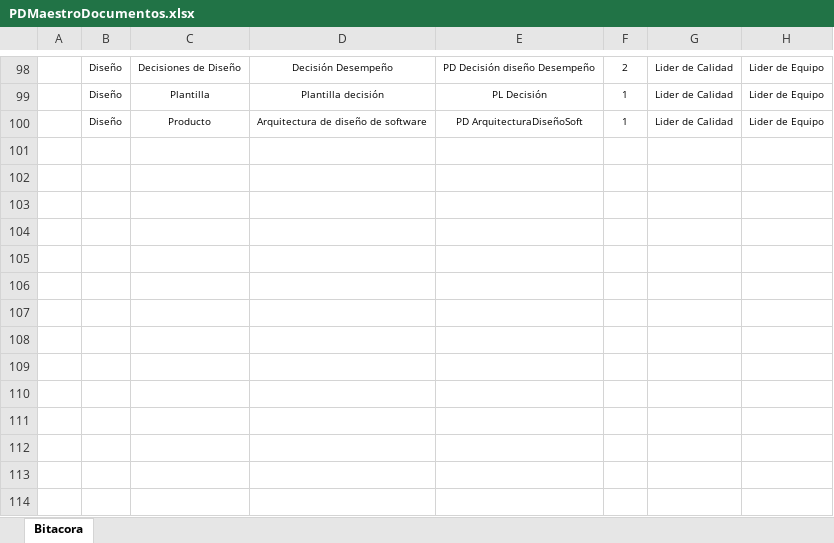
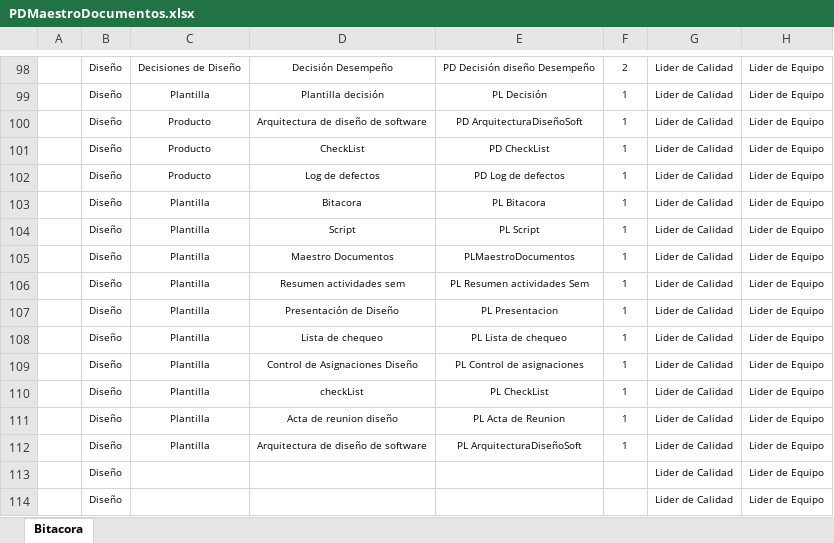
Before and after one commit to SantiagoGaleano/METFOR, an Excel workbook: Arquitectura y diseño de software/PDMaestroDocumentos.xlsx, sheet Bitacora, drawn as a sheet; only a part is shown, gaps mark what is left out; values as stored, in another font and other column widths than the file's, no borders; charts and pictures not drawn; the diff names each change by its address in the sheet, - before the commit and + after, or states it on an @@ line.

Commit message:
Actualizacion maestro

```diff
--- a/Arquitectura y diseño de software/PDMaestroDocumentos.xlsx (sheet Bitacora)
+++ b/Arquitectura y diseño de software/PDMaestroDocumentos.xlsx (sheet Bitacora)
+row 101:  | Diseño | Producto | CheckList | PD CheckList | 1 | Lider de Calidad | Lider de Equipo
+row 102:  | Diseño | Producto | Log de defectos | PD Log de defectos | 1 | Lider de Calidad | Lider de Equipo
+row 103:  | Diseño | Plantilla | Bitacora | PL Bitacora | 1 | Lider de Calidad | Lider de Equipo
+row 104:  | Diseño | Plantilla | Script | PL Script | 1 | Lider de Calidad | Lider de Equipo
+row 105:  | Diseño | Plantilla | Maestro Documentos | PLMaestroDocumentos | 1 | Lider de Calidad | Lider de Equipo
+row 106:  | Diseño | Plantilla | Resumen actividades sem | PL Resumen actividades Sem | 1 | Lider de Calidad | Lider de Equipo
+row 107:  | Diseño | Plantilla | Presentación de Diseño | PL Presentacion | 1 | Lider de Calidad | Lider de Equipo
+row 108:  | Diseño | Plantilla | Lista de chequeo | PL Lista de chequeo | 1 | Lider de Calidad | Lider de Equipo
+row 109:  | Diseño | Plantilla | Control de Asignaciones Diseño | PL Control de asignaciones | 1 | Lider de Calidad | Lider de Equipo
+row 110:  | Diseño | Plantilla | checkList | PL CheckList | 1 | Lider de Calidad | Lider de Equipo
+row 111:  | Diseño | Plantilla | Acta de reunion diseño | PL Acta de Reunion | 1 | Lider de Calidad | Lider de Equipo
+row 112:  | Diseño | Plantilla | Arquitectura de diseño de software | PL ArquitecturaDiseñoSoft | 1 | Lider de Calidad | Lider de Equipo
+row 113:  | Diseño |  |  |  |  | Lider de Calidad | Lider de Equipo
+row 114:  | Diseño |  |  |  |  | Lider de Calidad | Lider de Equipo
```
